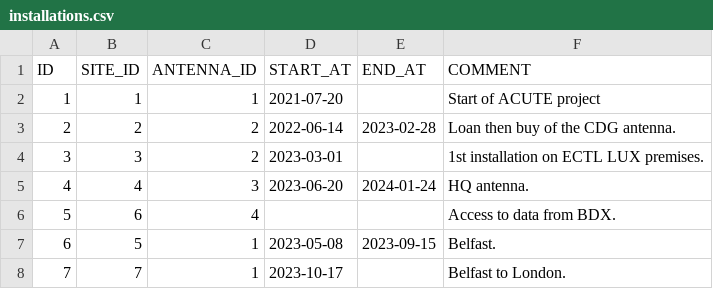
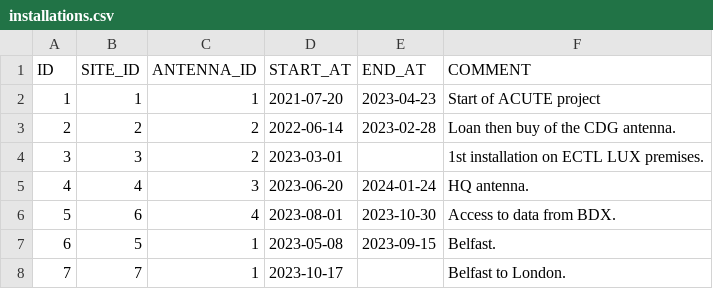
Before and after one commit to keltia/fetiche-rs, a CSV file: data/installations.csv, drawn as a sheet.

Commit message:
Update dates.

```diff
--- a/data/installations.csv
+++ b/data/installations.csv
@@ -1,3 +1,3 @@
 ID,SITE_ID,ANTENNA_ID,START_AT,END_AT,COMMENT
-1,1,1,"2021-07-20","","Start of ACUTE project"
+1,1,1,"2021-07-20","2023-04-23","Start of ACUTE project"
 2,2,2,"2022-06-14","2023-02-28","Loan then buy of the CDG antenna."
@@ -5,3 +5,3 @@ ID,SITE_ID,ANTENNA_ID,START_AT,END_AT,COMMENT
 4,4,3,"2023-06-20","2024-01-24", "HQ antenna."
-5,6,4,"","","Access to data from BDX."
+5,6,4,"2023-08-01","2023-10-30","Access to data from BDX."
 6,5,1,"2023-05-08","2023-09-15","Belfast."
```
